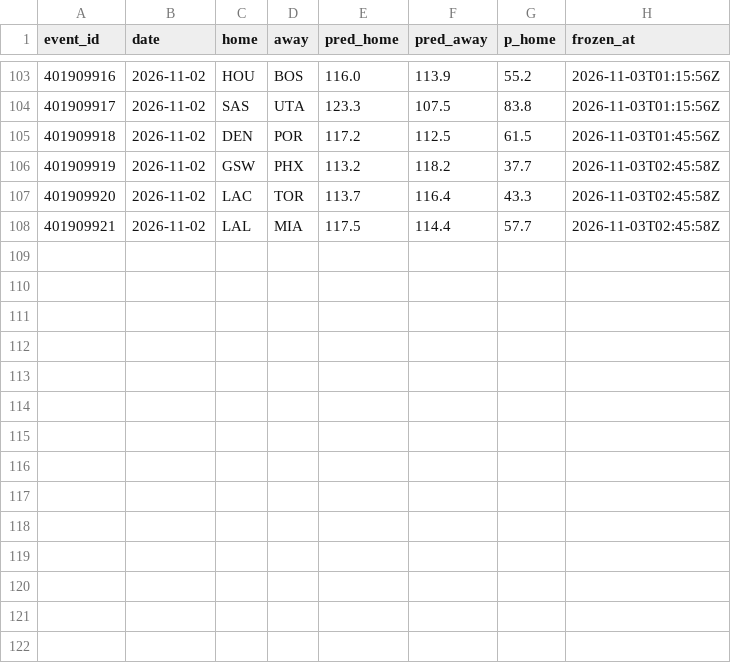
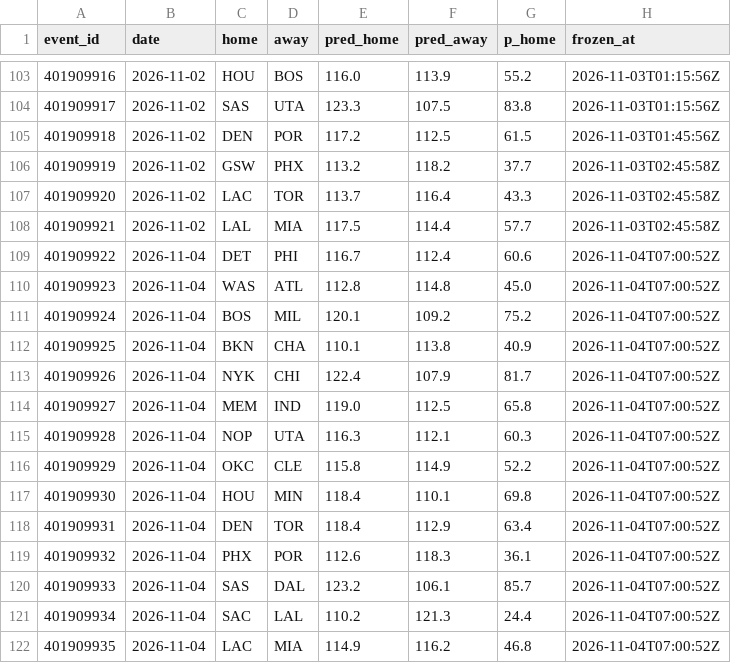
Before and after one commit to harisbyhaqi/hoopcast, a CSV file: data/frozen_predictions.csv, drawn as a sheet; only a part is shown, gaps mark what is left out.

```diff
--- a/data/frozen_predictions.csv
+++ b/data/frozen_predictions.csv
@@ -108 +108,15 @@ event_id,date,home,away,pred_home,pred_away,p_home,frozen_at
 401909921,2026-11-02,LAL,MIA,117.5,114.4,57.7,2026-11-03T02:45:58Z
+401909922,2026-11-04,DET,PHI,116.7,112.4,60.6,2026-11-04T07:00:52Z
+401909923,2026-11-04,WAS,ATL,112.8,114.8,45.0,2026-11-04T07:00:52Z
+401909924,2026-11-04,BOS,MIL,120.1,109.2,75.2,2026-11-04T07:00:52Z
+401909925,2026-11-04,BKN,CHA,110.1,113.8,40.9,2026-11-04T07:00:52Z
+401909926,2026-11-04,NYK,CHI,122.4,107.9,81.7,2026-11-04T07:00:52Z
+401909927,2026-11-04,MEM,IND,119.0,112.5,65.8,2026-11-04T07:00:52Z
+401909928,2026-11-04,NOP,UTA,116.3,112.1,60.3,2026-11-04T07:00:52Z
+401909929,2026-11-04,OKC,CLE,115.8,114.9,52.2,2026-11-04T07:00:52Z
+401909930,2026-11-04,HOU,MIN,118.4,110.1,69.8,2026-11-04T07:00:52Z
+401909931,2026-11-04,DEN,TOR,118.4,112.9,63.4,2026-11-04T07:00:52Z
+401909932,2026-11-04,PHX,POR,112.6,118.3,36.1,2026-11-04T07:00:52Z
+401909933,2026-11-04,SAS,DAL,123.2,106.1,85.7,2026-11-04T07:00:52Z
+401909934,2026-11-04,SAC,LAL,110.2,121.3,24.4,2026-11-04T07:00:52Z
+401909935,2026-11-04,LAC,MIA,114.9,116.2,46.8,2026-11-04T07:00:52Z
```
Also changed, not shown: 5 other files.
